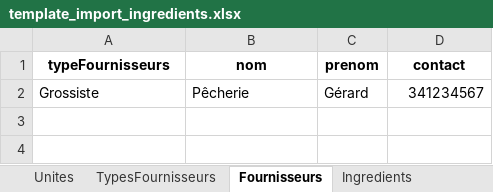
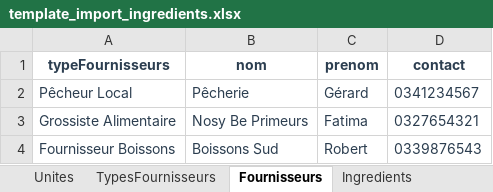
Before and after one commit to Xioandryan69/Gestion-Restaurant-Maman-Tsara-Nosy-Be, an Excel workbook: src/main/resources/static/template_exel/ingredients/template_import_ingredients.xlsx, sheet Fournisseurs, drawn as a sheet; values as stored, in another font and other column widths than the file's, no borders; the diff names each change by its address in the sheet, - before the commit and + after, or states it on an @@ line.

```diff
--- a/src/main/resources/static/template_exel/ingredients/template_import_ingredients.xlsx (sheet Fournisseurs)
+++ b/src/main/resources/static/template_exel/ingredients/template_import_ingredients.xlsx (sheet Fournisseurs)
-A1:D2 text colour: black
+A1:D2 text colour: #2C3E50
-A2 (typeFournisseurs): Grossiste
+A2 (typeFournisseurs): Pêcheur Local
-D2 (contact): 341234567
+D2 (contact): 0341234567
+row 3: Grossiste Alimentaire | Nosy Be Primeurs | Fatima | 0327654321
+row 4: Fournisseur Boissons | Boissons Sud | Robert | 0339876543
```
Also changed, not shown: sheet Ingredients, sheet HistoriquesIngredients, sheet InventairesIngredients, sheet EtatsStockIngredients, sheet CategoriesIngredients, sheet Unites, 2 more sheets, src/main/resources/static/template_exel/caisse/template_import_caisse.xlsx, src/main/resources/static/template_exel/clients/template_import_clients.xlsx, 6 other files.
